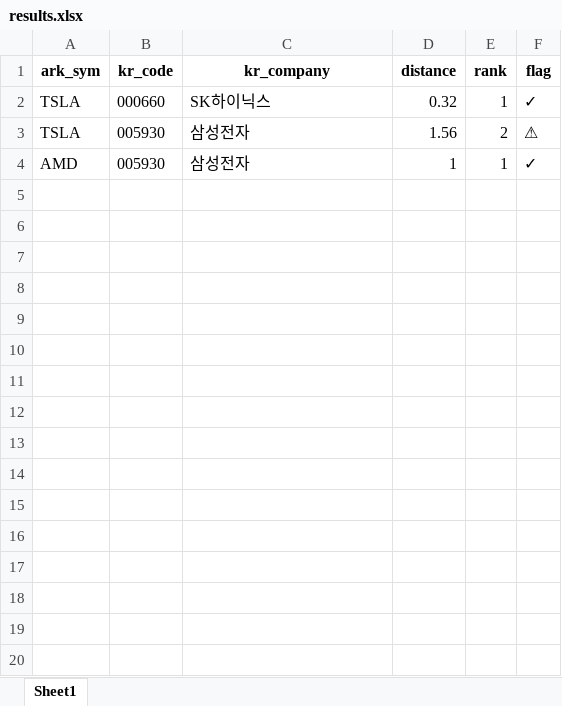
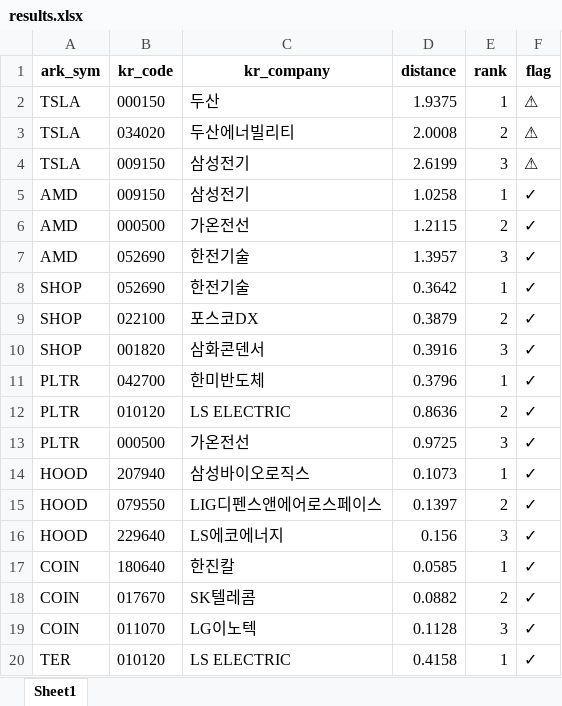
Before and after one commit to amsung16/ARK-holdings-matching-system, an Excel workbook: output/results.xlsx, sheet Sheet1, drawn as a sheet; only a part is shown; values as stored, in another font and other column widths than the file's, no borders; addresses are those after the commit; the diff covers the shown part only; the diff names each change by its address in the sheet, - before the commit and + after, or states it on an @@ line.

```diff
--- a/output/results.xlsx (sheet Sheet1)
+++ b/output/results.xlsx (sheet Sheet1)
-B2 (kr_code): 000660
+B2 (kr_code): 000150
-C2 (kr_company): SK하이닉스
+C2 (kr_company): 두산
-D2 (distance): 0.32
+D2 (distance): 1.9375
-F2 (flag): ✓
+F2 (flag): ⚠
-B3 (kr_code): 005930
+B3 (kr_code): 034020
-C3 (kr_company): 삼성전자
+C3 (kr_company): 두산에너빌리티
-D3 (distance): 1.56
+D3 (distance): 2.0008
+row 4: TSLA | 009150 | 삼성전기 | 2.6199 | 3 | ⚠
-B5 (kr_code): 005930
+B5 (kr_code): 009150
-C5 (kr_company): 삼성전자
+C5 (kr_company): 삼성전기
-D5 (distance): 1
+D5 (distance): 1.0258
+row 6: AMD | 000500 | 가온전선 | 1.2115 | 2 | ✓
+row 7: AMD | 052690 | 한전기술 | 1.3957 | 3 | ✓
+row 8: SHOP | 052690 | 한전기술 | 0.3642 | 1 | ✓
+row 9: SHOP | 022100 | 포스코DX | 0.3879 | 2 | ✓
+row 10: SHOP | 001820 | 삼화콘덴서 | 0.3916 | 3 | ✓
+row 11: PLTR | 042700 | 한미반도체 | 0.3796 | 1 | ✓
+row 12: PLTR | 010120 | LS ELECTRIC | 0.8636 | 2 | ✓
+row 13: PLTR | 000500 | 가온전선 | 0.9725 | 3 | ✓
+row 14: HOOD | 207940 | 삼성바이오로직스 | 0.1073 | 1 | ✓
+row 15: HOOD | 079550 | LIG디펜스앤에어로스페이스 | 0.1397 | 2 | ✓
+row 16: HOOD | 229640 | LS에코에너지 | 0.156 | 3 | ✓
+row 17: COIN | 180640 | 한진칼 | 0.0585 | 1 | ✓
+row 18: COIN | 017670 | SK텔레콤 | 0.0882 | 2 | ✓
+row 19: COIN | 011070 | LG이노텍 | 0.1128 | 3 | ✓
+row 20: TER | 010120 | LS ELECTRIC | 0.4158 | 1 | ✓
```
Also changed, not shown: 245 added rows elsewhere in this sheet, 4 other files.
